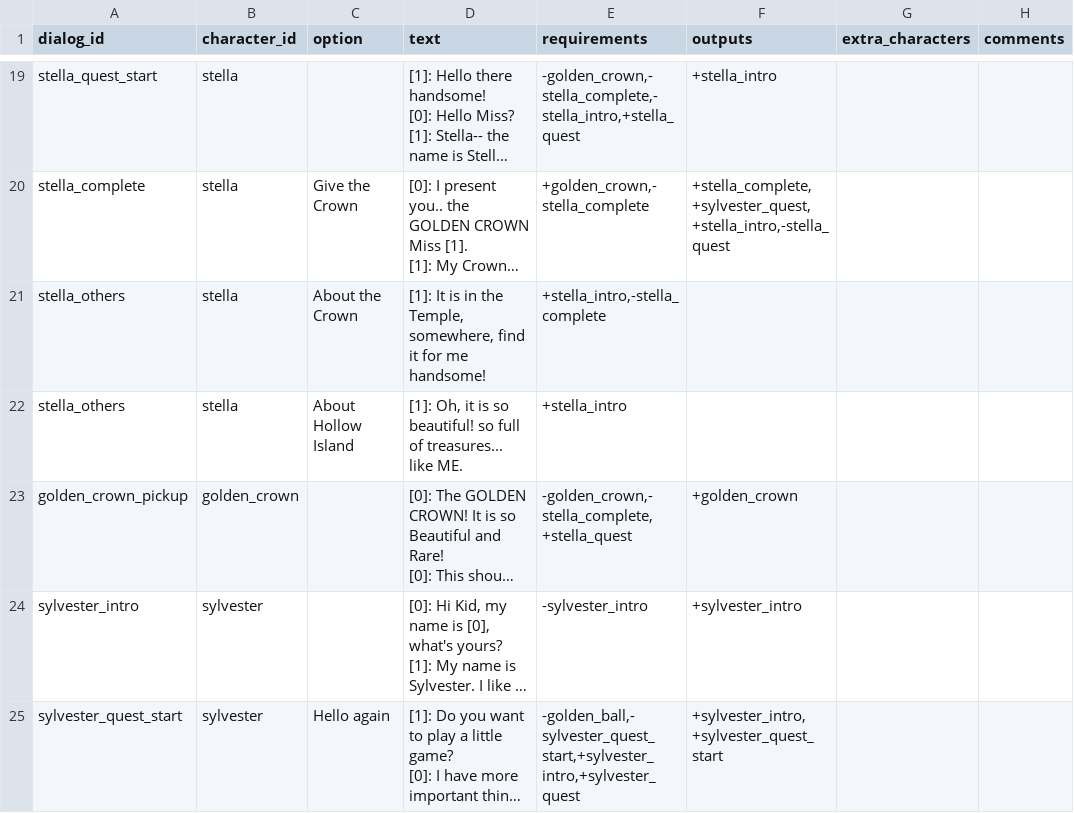
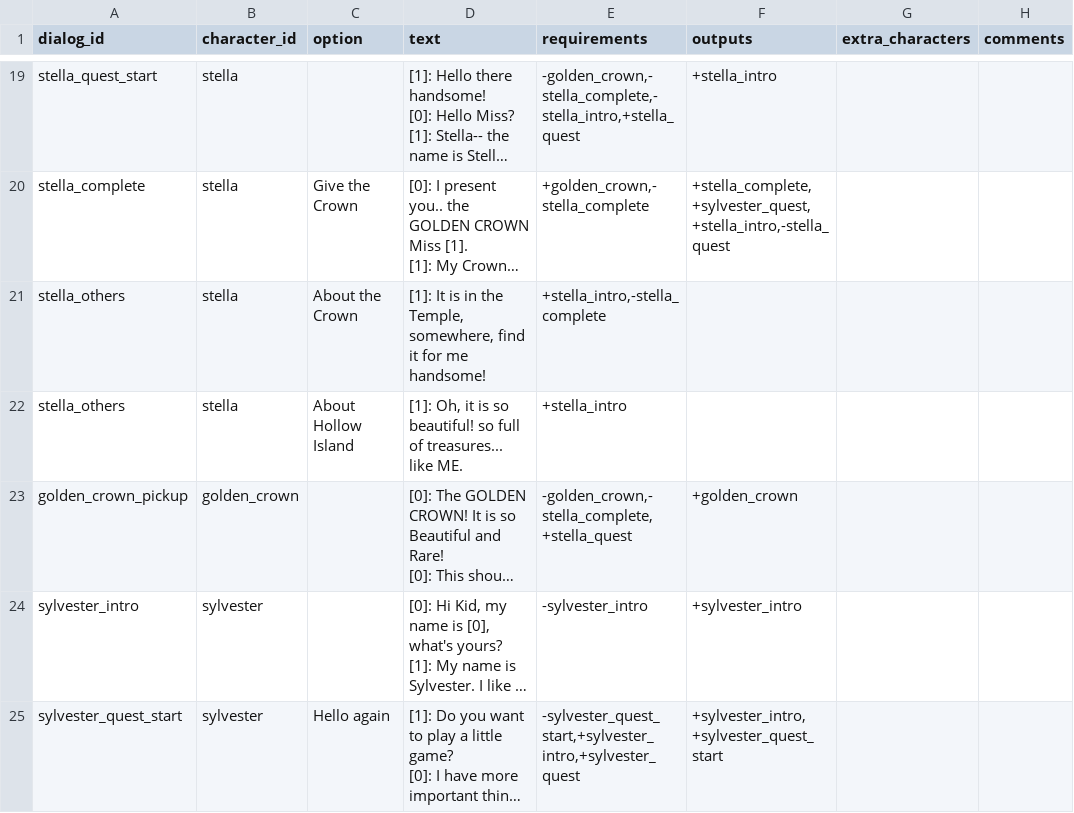
Before and after one commit to acoppes/gbjams, a CSV file: gbjam14/Assets/StreamingAssets/dialogs-database.csv, drawn as a sheet; only a part is shown, gaps mark what is left out; long unchanged cells end in …; the diff covers the shown part only; the diff names each change by its address in the sheet, - before the commit and + after, or states it on an @@ line.

Commit message:
added support for extra characters to either have a more than three conversation or be able to use the name of another character in a dialog

```diff
--- a/gbjam14/Assets/StreamingAssets/dialogs-database.csv
+++ b/gbjam14/Assets/StreamingAssets/dialogs-database.csv
-E25 (requirements): -golden_ball,-sylvester_quest_start,+sylvester_intro,+sylvester_quest
+E25 (requirements): -sylvester_quest_start,+sylvester_intro,+sylvester_quest
```
Also changed, not shown: 2 edited cells elsewhere in this file, 5 other files.
